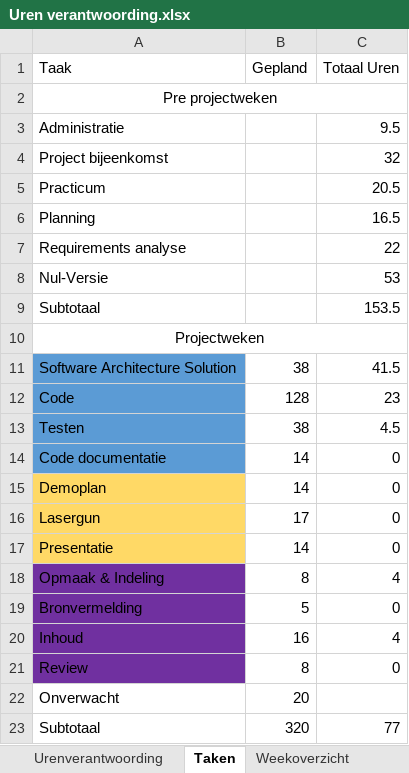
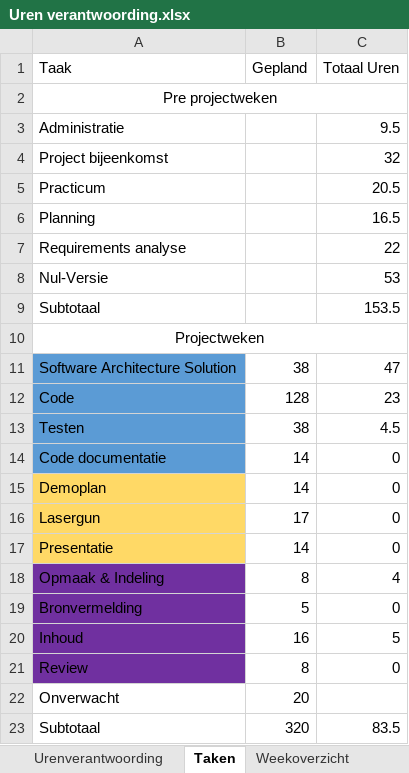
Before and after one commit to MartenButterHU/TekTeamOne, an Excel workbook: Administratie/Planning/Uren verantwoording.xlsx, sheet Taken, drawn as a sheet; values as stored, in another font and other column widths than the file's, no borders; the diff names each change by its address in the sheet, - before the commit and + after, or states it on an @@ line.

```diff
--- a/Administratie/Planning/Uren verantwoording.xlsx (sheet Taken)
+++ b/Administratie/Planning/Uren verantwoording.xlsx (sheet Taken)
-C11 (Totaal Uren): 41.5
+C11 (Totaal Uren): 47
-C20 (Totaal Uren): 4
+C20 (Totaal Uren): 5
-C23 (Totaal Uren): 77
+C23 (Totaal Uren): 83.5
```
Also changed, not shown: sheet Urenverantwoording, sheet Weekoverzicht, 3 other files.
